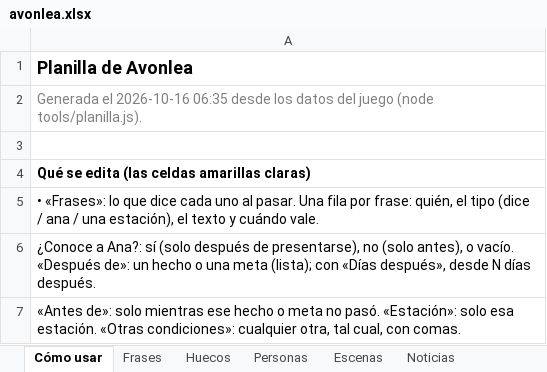
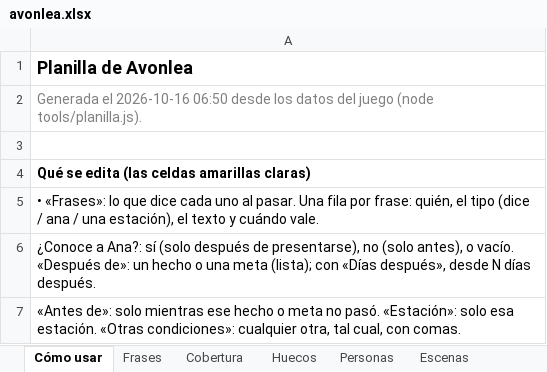
Before and after one commit to rilianx/Avonlea, an Excel workbook: planilla/avonlea.xlsx, sheet Cómo usar, drawn as a sheet; only a part is shown; values as stored, in another font and other column widths than the file's, no borders; the diff names each change by its address in the sheet, - before the commit and + after, or states it on an @@ line.

```diff
--- a/planilla/avonlea.xlsx (sheet Cómo usar)
+++ b/planilla/avonlea.xlsx (sheet Cómo usar)
+sheet tab: Cobertura
-A2: …el 2026-10-16 06:35 desde los…
+A2: …el 2026-10-16 06:50 desde los…
```
Also changed, not shown: 6 other files.
